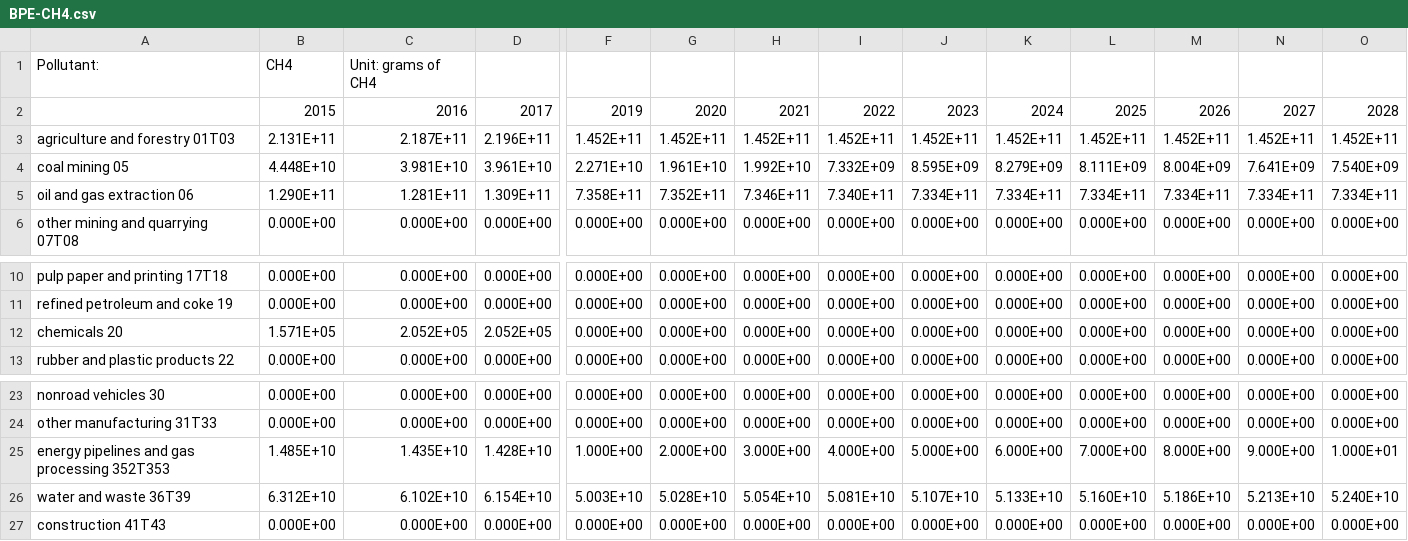
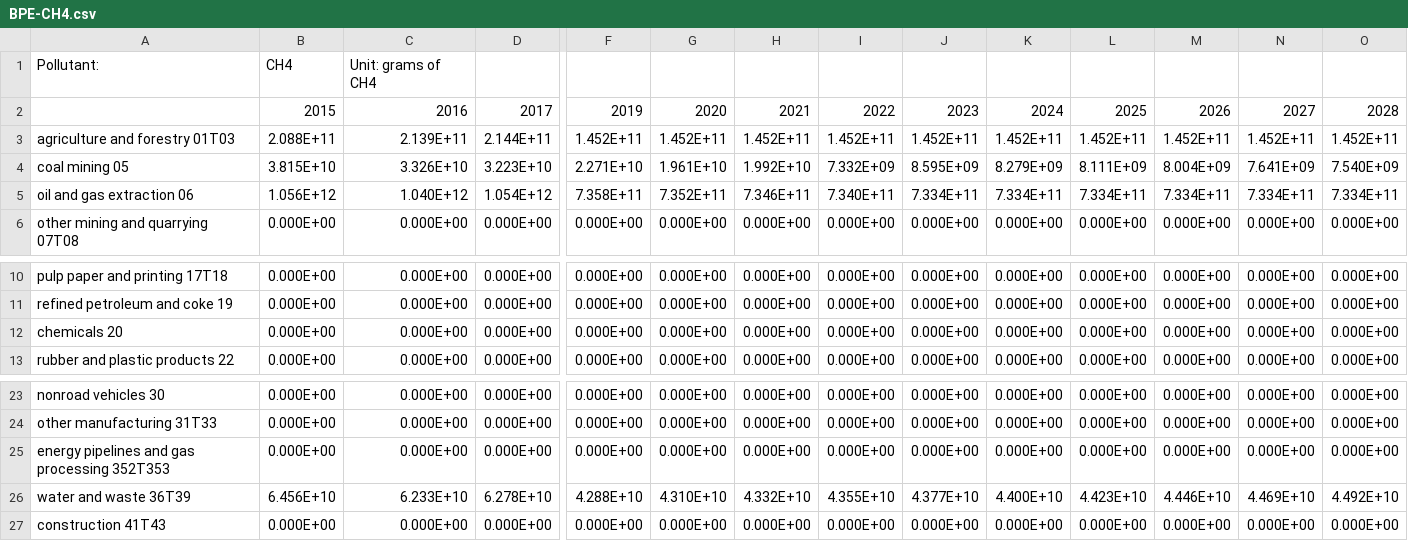
Before and after one commit to EnergyInnovation/eps-newmexico, a CSV file: InputData/indst/BPE/BPE-CH4.csv, drawn as a sheet; only a part is shown, gaps mark what is left out; removed rows and columns are numbered as before the commit, all else as after; rows hold the shown columns only; the diff covers the shown part only; the diff names each change by its address in the sheet, - before the commit and + after, or states it on an @@ line.

```diff
--- a/InputData/indst/BPE/BPE-CH4.csv
+++ b/InputData/indst/BPE/BPE-CH4.csv
-B3: 2.131E+11
+B3: 2.088E+11
-C3: 2.187E+11
+C3: 2.139E+11
-D3: 2.196E+11
+D3: 2.144E+11
-B4: 4.448E+10
+B4: 3.815E+10
-C4: 3.981E+10
+C4: 3.326E+10
-D4: 3.961E+10
+D4: 3.223E+10
-B5: 1.290E+11
+B5: 1.056E+12
-C5: 1.281E+11
+C5: 1.040E+12
-D5: 1.309E+11
+D5: 1.054E+12
-B12: 1.571E+05
+B12: 0.000E+00
-C12: 2.052E+05
+C12: 0.000E+00
-D12: 2.052E+05
+D12: 0.000E+00
-B25: 1.485E+10
+B25: 0.000E+00
-C25: 1.435E+10
+C25: 0.000E+00
-D25: 1.428E+10
+D25: 0.000E+00
-F25: 1.000E+00
+F25: 0.000E+00
-G25: 2.000E+00
+G25: 0.000E+00
-H25: 3.000E+00
+H25: 0.000E+00
-I25: 4.000E+00
+I25: 0.000E+00
-J25: 5.000E+00
+J25: 0.000E+00
-K25: 6.000E+00
+K25: 0.000E+00
-L25: 7.000E+00
+L25: 0.000E+00
-M25: 8.000E+00
+M25: 0.000E+00
-N25: 9.000E+00
+N25: 0.000E+00
-O25: 1.000E+01
+O25: 0.000E+00
-row 26: water and waste 36T39 | 6.312E+10 | 6.102E+10 | 6.154E+10 | 5.003E+10 | 5.028E+10 | 5.054E+10 | 5.081E+10 | 5.107E+10 | 5.133E+10 | 5.160E+10 | 5.186E+10 | 5.213E+10 | 5.240E+10
+row 26: water and waste 36T39 | 6.456E+10 | 6.233E+10 | 6.278E+10 | 4.288E+10 | 4.310E+10 | 4.332E+10 | 4.355E+10 | 4.377E+10 | 4.400E+10 | 4.423E+10 | 4.446E+10 | 4.469E+10 | 4.492E+10
```
Also changed, not shown: 22 edited cells elsewhere in this file, InputData/indst/BPE/BPE-CO2.csv, InputData/indst/BPE/BPE-F-gases.csv, 21 other files.
